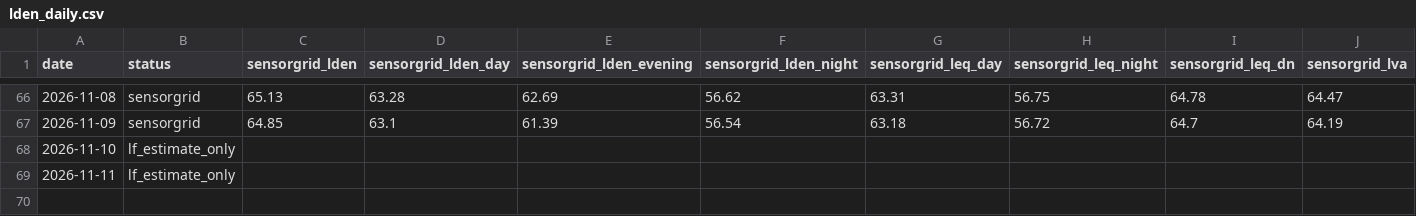
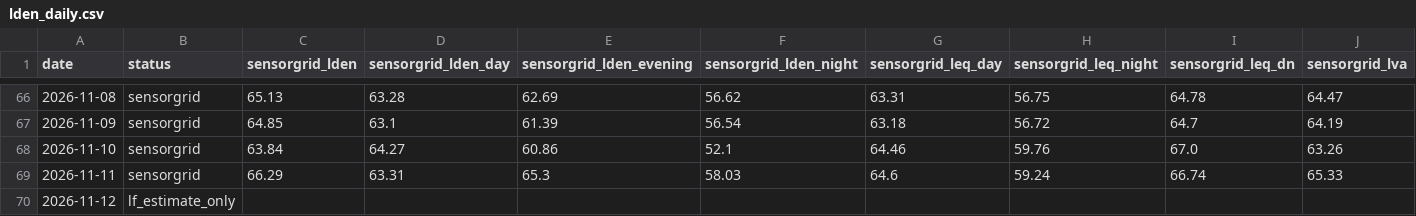
Before and after one commit to lisbonfinals/lisbonfinals.github.io, a CSV file: research-data/lden_daily.csv, drawn as a sheet; only a part is shown, gaps mark what is left out; rows hold the shown columns only; the diff names each change by its address in the sheet, - before the commit and + after, or states it on an @@ line.

```diff
--- a/research-data/lden_daily.csv
+++ b/research-data/lden_daily.csv
-B68:B69 (status): lf_estimate_only
+B68:B69 (status): sensorgrid
-C68 (sensorgrid_lden): (empty)
+C68 (sensorgrid_lden): 63.84
-D68 (sensorgrid_lden_day): (empty)
+D68 (sensorgrid_lden_day): 64.27
-E68 (sensorgrid_lden_evening): (empty)
+E68 (sensorgrid_lden_evening): 60.86
-F68 (sensorgrid_lden_night): (empty)
+F68 (sensorgrid_lden_night): 52.1
-G68 (sensorgrid_leq_day): (empty)
+G68 (sensorgrid_leq_day): 64.46
-H68 (sensorgrid_leq_night): (empty)
+H68 (sensorgrid_leq_night): 59.76
-I68 (sensorgrid_leq_dn): (empty)
+I68 (sensorgrid_leq_dn): 67.0
-J68 (sensorgrid_lva): (empty)
+J68 (sensorgrid_lva): 63.26
-C69 (sensorgrid_lden): (empty)
+C69 (sensorgrid_lden): 66.29
-D69 (sensorgrid_lden_day): (empty)
+D69 (sensorgrid_lden_day): 63.31
-E69 (sensorgrid_lden_evening): (empty)
+E69 (sensorgrid_lden_evening): 65.3
-F69 (sensorgrid_lden_night): (empty)
+F69 (sensorgrid_lden_night): 58.03
-G69 (sensorgrid_leq_day): (empty)
+G69 (sensorgrid_leq_day): 64.6
-H69 (sensorgrid_leq_night): (empty)
+H69 (sensorgrid_leq_night): 59.24
-I69 (sensorgrid_leq_dn): (empty)
+I69 (sensorgrid_leq_dn): 66.74
-J69 (sensorgrid_lva): (empty)
+J69 (sensorgrid_lva): 65.33
+row 70: 2026-11-12 | lf_estimate_only
```
Also changed, not shown: research-data/noise_weather_3h.csv, research-data/weather_hourly_2026-11.csv, 7 other files.
